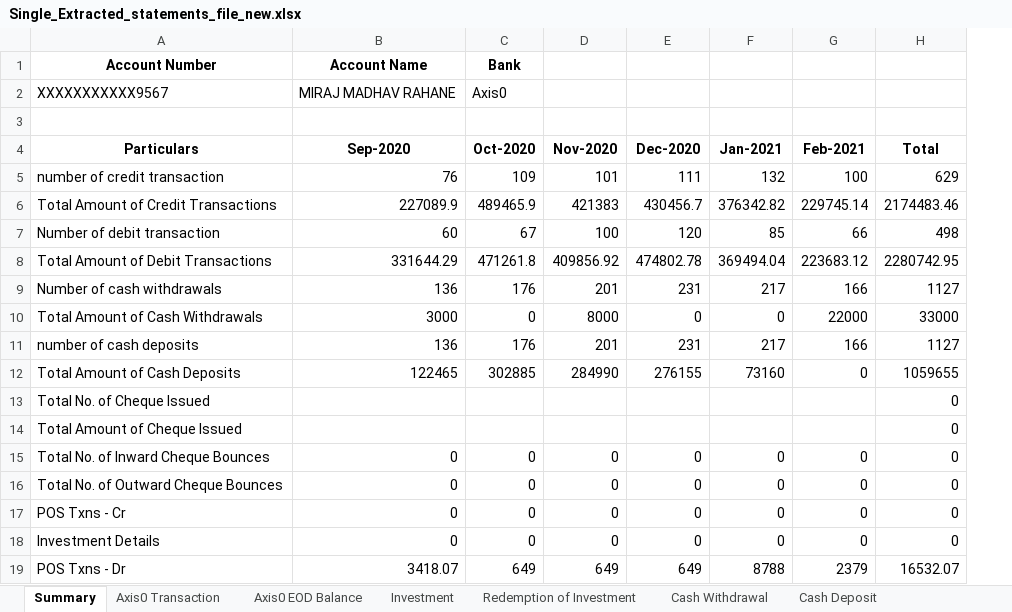
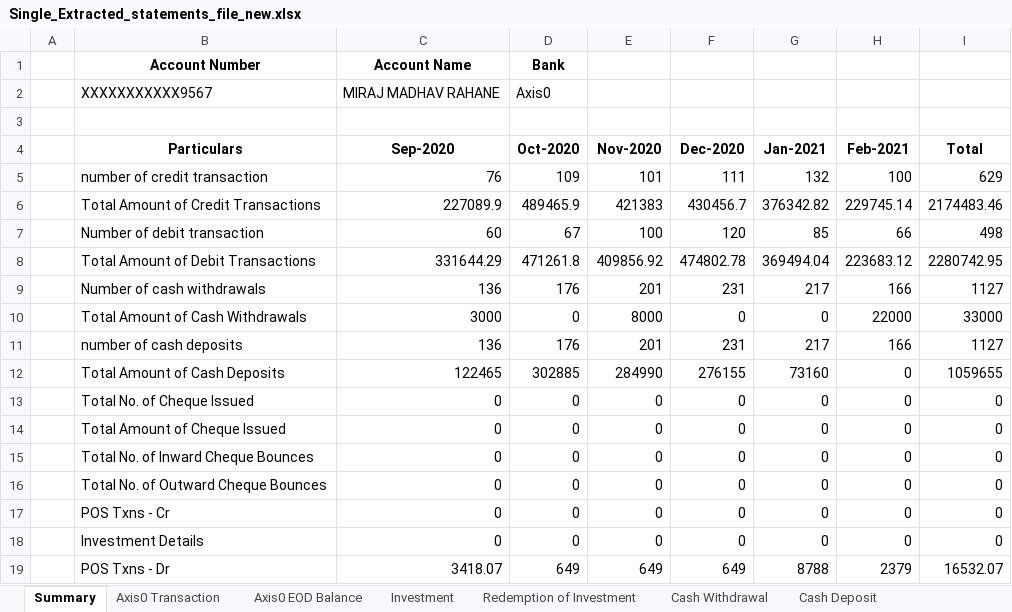
Before and after one commit to poojanvig/new_format, an Excel workbook: saved_excel/Single_Extracted_statements_file_new.xlsx, sheet Summary, drawn as a sheet; only a part is shown; values as stored, in another font and other column widths than the file's, no borders; removed rows and columns are numbered as before the commit, all else as after; the diff covers the shown part only; the diff names each change by its address in the sheet, - before the commit and + after, or states it on an @@ line.

```diff
--- a/saved_excel/Single_Extracted_statements_file_new.xlsx (sheet Summary)
+++ b/saved_excel/Single_Extracted_statements_file_new.xlsx (sheet Summary)
+column A, empty
-row 13: Total No. of Cheque Issued |  |  |  |  |  |  | 0
-row 14: Total Amount of Cheque Issued |  |  |  |  |  |  | 0
+row 13:  | Total No. of Cheque Issued | 0 | 0 | 0 | 0 | 0 | 0 | 0
+row 14:  | Total Amount of Cheque Issued | 0 | 0 | 0 | 0 | 0 | 0 | 0
```
Also changed, not shown: 60 removed rows elsewhere in this sheet, 2 other files.
